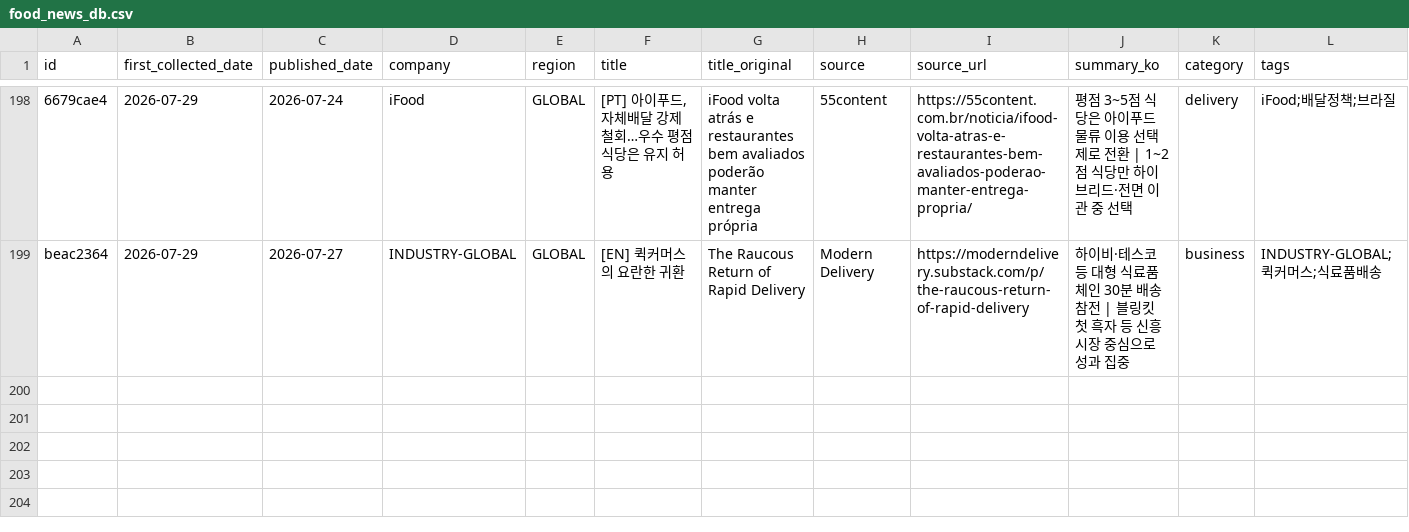
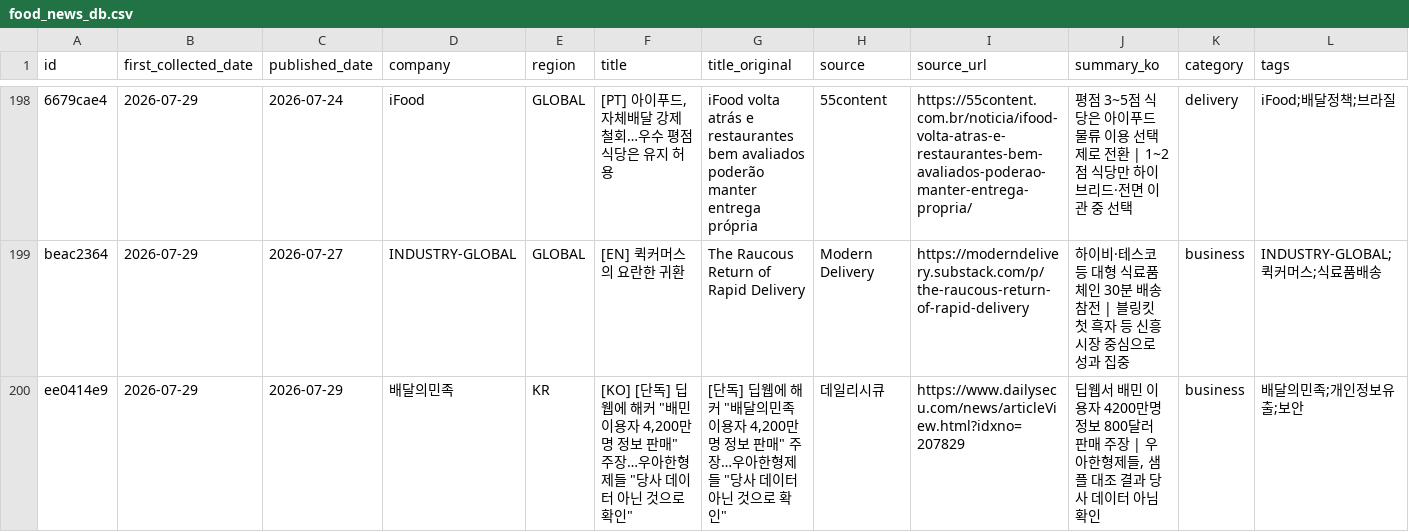
Before and after one commit to mafleur/baemin-product-insight-news-scraping, a CSV file: food_news_db.csv, drawn as a sheet; only a part is shown, gaps mark what is left out; the diff names each change by its address in the sheet, - before the commit and + after, or states it on an @@ line.

```diff
--- a/food_news_db.csv
+++ b/food_news_db.csv
+row 200: ee0414e9 | 2026-07-29 | 2026-07-29 | 배달의민족 | KR | [KO] [단독] 딥웹에 해커 "배민 이용자 4,200만명 정보 판매" 주장…우아한형제들 "당사 데이터 아닌 것으로 확인" | [단독] 딥웹에 해커 "배달의민족 이용자 4,200만명 정보 판매" 주장…우아한형제들 "당사 데이터 아닌 것으로 확인" | 데일리시큐 | https://www.dailysecu.com/news/articleView.html?idxno=207829 | 딥웹서 배민 이용자 4200만명 정보 800달러 판매 주장 | 우아한형제들, 샘플 대조 결과 당사 데이터 아님 확인 | business | 배달의민족;개인정보유출;보안
```
